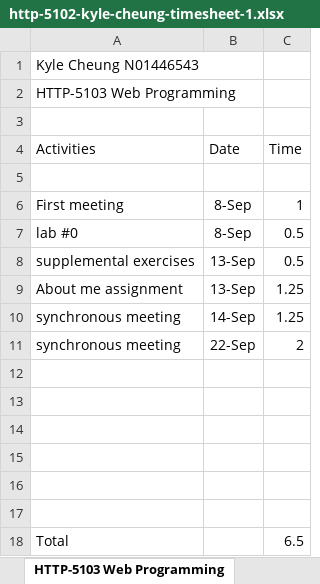
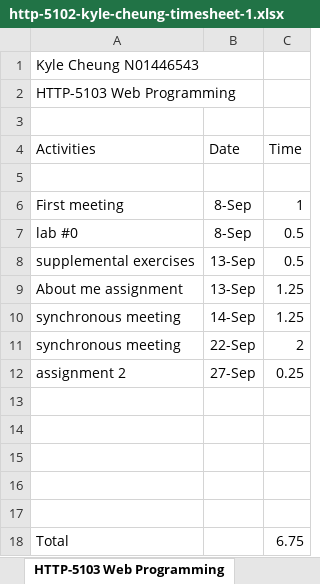
Before and after one commit to k4iru/School, an Excel workbook: HTTP-5102/http-5102-kyle-cheung-timesheet-1.xlsx, sheet HTTP-5103 Web Programming, drawn as a sheet; values as stored, in another font and other column widths than the file's, no borders; removed rows and columns are numbered as before the commit, all else as after; the diff names each change by its address in the sheet, - before the commit and + after, or states it on an @@ line.

Commit message:
Update http-5102-kyle-cheung-timesheet-1.xlsx

```diff
--- a/HTTP-5102/http-5102-kyle-cheung-timesheet-1.xlsx (sheet HTTP-5103 Web Programming)
+++ b/HTTP-5102/http-5102-kyle-cheung-timesheet-1.xlsx (sheet HTTP-5103 Web Programming)
+row 12: assignment 2 | 27-Sep | 0.25
-row 17: (empty)
-C18 (Time): 6.5
+C18 (Time): 6.75
```
